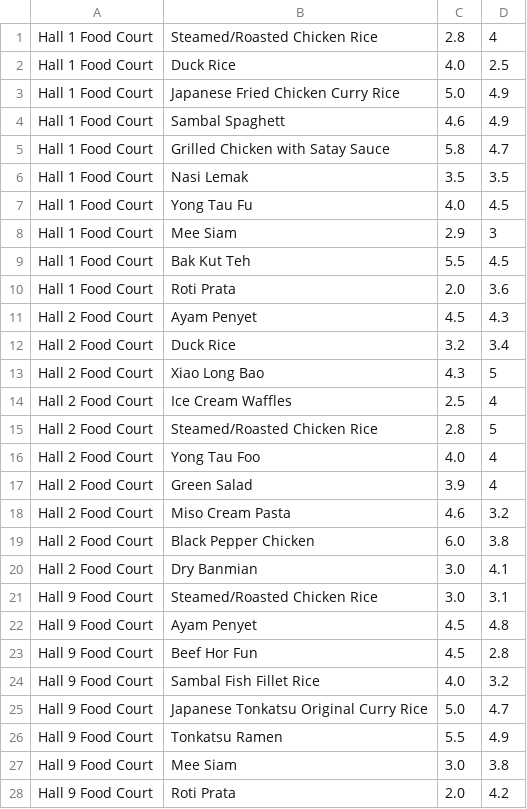
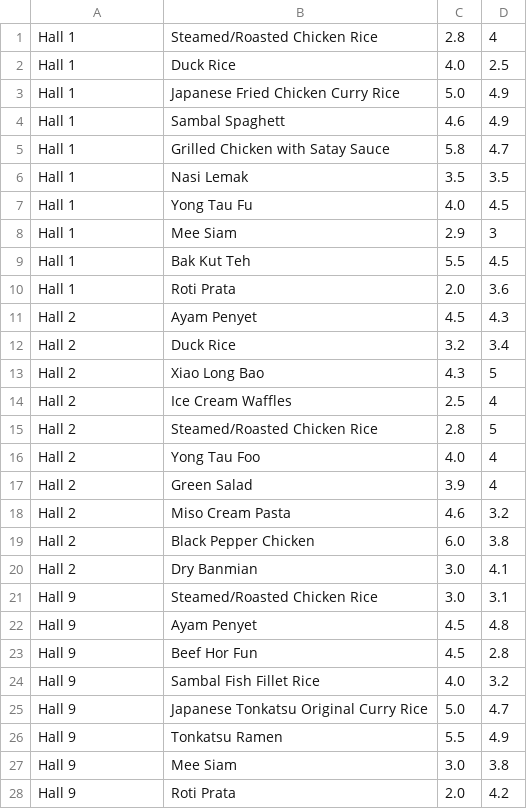
Before and after one commit to paxsonkoh/CZ1003_Mini_project, a CSV file: resources/foodlist.csv, drawn as a sheet; only a part is shown; the diff covers the shown part only.

```diff
--- a/resources/foodlist.csv
+++ b/resources/foodlist.csv
@@ -1,28 +1,28 @@
-Hall 1 Food Court,Steamed/Roasted Chicken Rice,2.8,4
-Hall 1 Food Court,Duck Rice,4.0,2.5
-Hall 1 Food Court,Japanese Fried Chicken Curry Rice,5.0,4.9
-Hall 1 Food Court,Sambal Spaghett,4.6,4.9
-Hall 1 Food Court,Grilled Chicken with Satay Sauce,5.8,4.7
-Hall 1 Food Court,Nasi Lemak,3.5,3.5
-Hall 1 Food Court,Yong Tau Fu,4.0,4.5
-Hall 1 Food Court,Mee Siam,2.9,3
-Hall 1 Food Court,Bak Kut Teh,5.5,4.5
-Hall 1 Food Court,Roti Prata,2.0,3.6
-Hall 2 Food Court,Ayam Penyet,4.5,4.3
-Hall 2 Food Court,Duck Rice,3.2,3.4
-Hall 2 Food Court,Xiao Long Bao,4.3,5
-Hall 2 Food Court,Ice Cream Waffles,2.5,4
-Hall 2 Food Court,Steamed/Roasted Chicken Rice,2.8,5
-Hall 2 Food Court,Yong Tau Foo,4.0,4
-Hall 2 Food Court,Green Salad,3.9,4
-Hall 2 Food Court,Miso Cream Pasta,4.6,3.2
-Hall 2 Food Court,Black Pepper Chicken,6.0,3.8
-Hall 2 Food Court,Dry Banmian,3.0,4.1
-Hall 9 Food Court,Steamed/Roasted Chicken Rice,3.0,3.1
-Hall 9 Food Court,Ayam Penyet,4.5,4.8
-Hall 9 Food Court,Beef Hor Fun,4.5,2.8
-Hall 9 Food Court,Sambal Fish Fillet Rice,4.0,3.2
-Hall 9 Food Court,Japanese Tonkatsu Original Curry Rice,5.0,4.7
-Hall 9 Food Court,Tonkatsu Ramen,5.5,4.9
-Hall 9 Food Court,Mee Siam,3.0,3.8
-Hall 9 Food Court,Roti Prata,2.0,4.2
+Hall 1,Steamed/Roasted Chicken Rice,2.8,4
+Hall 1,Duck Rice,4.0,2.5
+Hall 1,Japanese Fried Chicken Curry Rice,5.0,4.9
+Hall 1,Sambal Spaghett,4.6,4.9
+Hall 1,Grilled Chicken with Satay Sauce,5.8,4.7
+Hall 1,Nasi Lemak,3.5,3.5
+Hall 1,Yong Tau Fu,4.0,4.5
+Hall 1,Mee Siam,2.9,3
+Hall 1,Bak Kut Teh,5.5,4.5
+Hall 1,Roti Prata,2.0,3.6
+Hall 2,Ayam Penyet,4.5,4.3
+Hall 2,Duck Rice,3.2,3.4
+Hall 2,Xiao Long Bao,4.3,5
+Hall 2,Ice Cream Waffles,2.5,4
+Hall 2,Steamed/Roasted Chicken Rice,2.8,5
+Hall 2,Yong Tau Foo,4.0,4
+Hall 2,Green Salad,3.9,4
+Hall 2,Miso Cream Pasta,4.6,3.2
+Hall 2,Black Pepper Chicken,6.0,3.8
+Hall 2,Dry Banmian,3.0,4.1
+Hall 9,Steamed/Roasted Chicken Rice,3.0,3.1
+Hall 9,Ayam Penyet,4.5,4.8
+Hall 9,Beef Hor Fun,4.5,2.8
+Hall 9,Sambal Fish Fillet Rice,4.0,3.2
+Hall 9,Japanese Tonkatsu Original Curry Rice,5.0,4.7
+Hall 9,Tonkatsu Ramen,5.5,4.9
+Hall 9,Mee Siam,3.0,3.8
+Hall 9,Roti Prata,2.0,4.2
```
Also changed, not shown: 52 edited cells elsewhere in this file, 7 other files.
